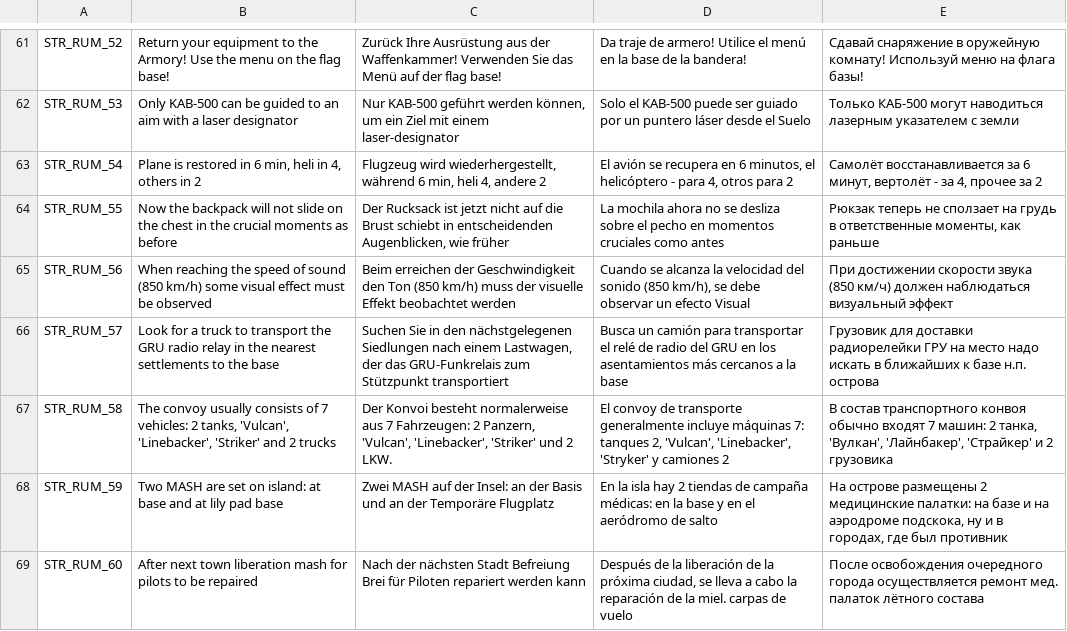
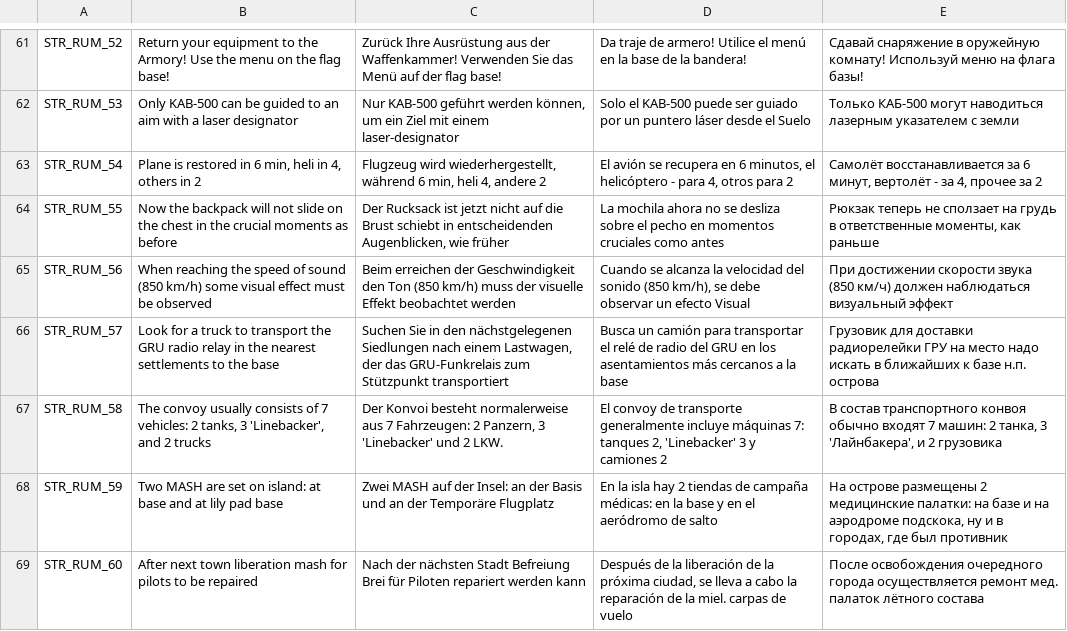
Before and after one commit to sygsky/Domination-for-Red-Engineers-server, a CSV file: strrumors.csv, drawn as a sheet; only a part is shown, gaps mark what is left out.

```diff
--- a/strrumors.csv
+++ b/strrumors.csv
@@ -66,3 +66,3 @@ STR_RUM_56,When reaching the speed of sound (850 km/h) some visual effect must b
 STR_RUM_57,"Look for a truck to transport the GRU radio relay in the nearest settlements to the base","Suchen Sie in den nächstgelegenen Siedlungen nach einem Lastwagen, der das GRU-Funkrelais zum Stützpunkt transportiert","Busca un camión para transportar el relé de radio del GRU en los asentamientos más cercanos a la base","Грузовик для доставки радиорелейки ГРУ на место надо искать в ближайших к базе н.п. острова"
-STR_RUM_58,"The convoy usually consists of 7 vehicles: 2 tanks, 'Vulcan', 'Linebacker', 'Striker' and 2 trucks","Der Konvoi besteht normalerweise aus 7 Fahrzeugen: 2 Panzern, 'Vulcan', 'Linebacker', 'Striker' und 2 LKW.","El convoy de transporte generalmente incluye máquinas 7: tanques 2, 'Vulcan', 'Linebacker', 'Stryker' y camiones 2","В состав транспортного конвоя обычно входят 7 машин: 2 танка, 'Вулкан', 'Лайнбакер', 'Страйкер' и 2 грузовика"
+STR_RUM_58,"The convoy usually consists of 7 vehicles: 2 tanks, 3 'Linebacker',  and 2 trucks","Der Konvoi besteht normalerweise aus 7 Fahrzeugen: 2 Panzern, 3 'Linebacker' und 2 LKW.","El convoy de transporte generalmente incluye máquinas 7: tanques 2, 'Linebacker' 3 y camiones 2","В состав транспортного конвоя обычно входят 7 машин: 2 танка, 3 'Лайнбакера',  и 2 грузовика"
 STR_RUM_59,Two MASH are set on island: at base and at lily pad base,Zwei MASH auf der Insel: an der Basis und an der Temporäre Flugplatz,En la isla hay 2 tiendas de campaña médicas: en la base y en el aeródromo de salto,"На острове размещены 2 медицинские палатки: на базе и на аэродроме подскока, ну и в городах, где был противник"
```
Also changed, not shown: 1 other file.
